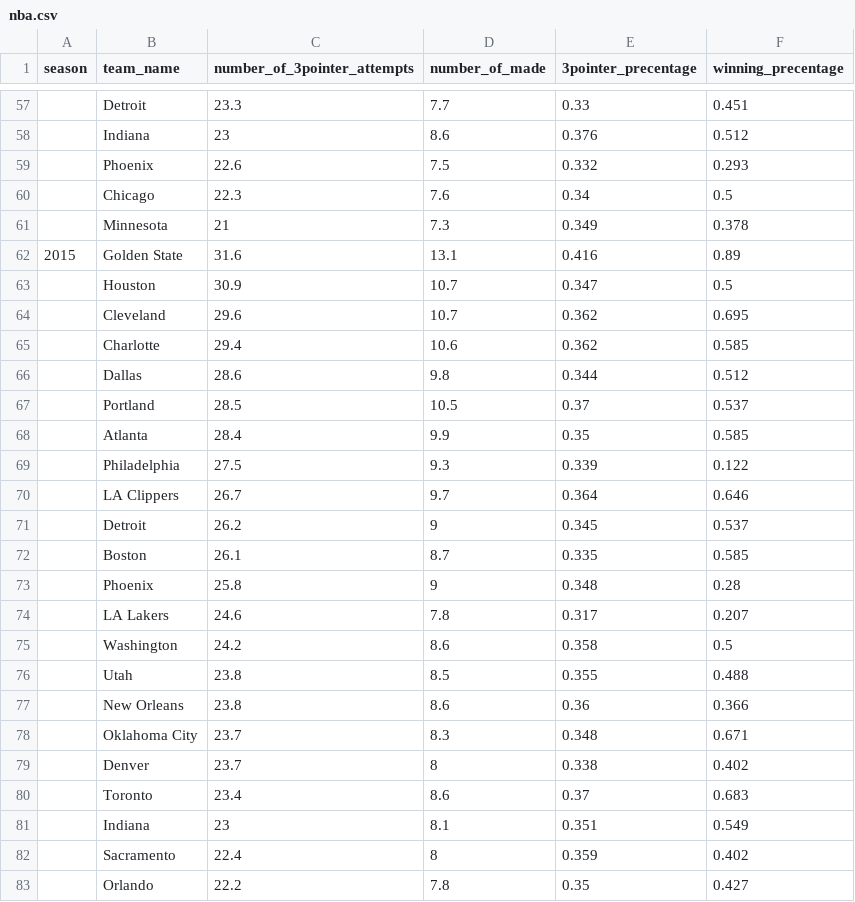
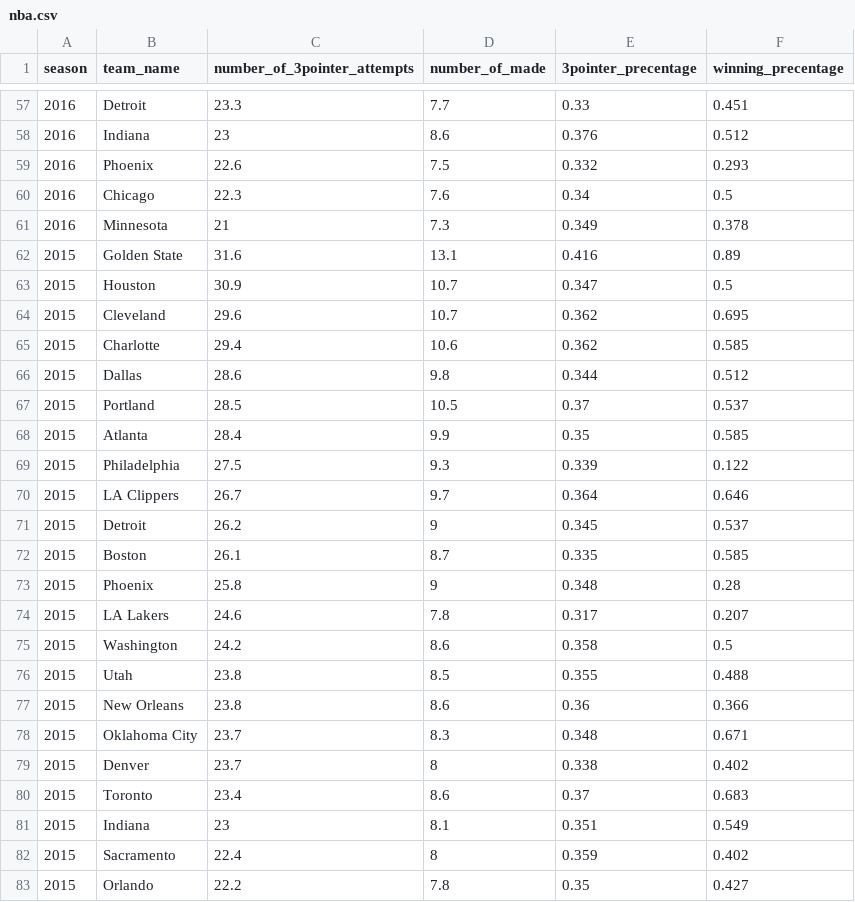
Before and after one commit to fanyiming33/stat209-s18-fanyiming33, a CSV file: nba.csv, drawn as a sheet; only a part is shown, gaps mark what is left out; the diff covers the shown part only.

```diff
--- a/nba.csv
+++ b/nba.csv
@@ -57,27 +57,27 @@ season,team_name,number_of_3pointer_attempts,number_of_made,3pointer_precentage,
-,Detroit,23.3,7.7,0.33,0.451
-,Indiana,23,8.6,0.376,0.512
-,Phoenix,22.6,7.5,0.332,0.293
-,Chicago,22.3,7.6,0.34,0.5
-,Minnesota,21,7.3,0.349,0.378
+2016,Detroit,23.3,7.7,0.33,0.451
+2016,Indiana,23,8.6,0.376,0.512
+2016,Phoenix,22.6,7.5,0.332,0.293
+2016,Chicago,22.3,7.6,0.34,0.5
+2016,Minnesota,21,7.3,0.349,0.378
 2015,Golden State,31.6,13.1,0.416,0.89
-,Houston,30.9,10.7,0.347,0.5
-,Cleveland,29.6,10.7,0.362,0.695
-,Charlotte,29.4,10.6,0.362,0.585
-,Dallas,28.6,9.8,0.344,0.512
-,Portland,28.5,10.5,0.37,0.537
-,Atlanta,28.4,9.9,0.35,0.585
-,Philadelphia,27.5,9.3,0.339,0.122
-,LA Clippers,26.7,9.7,0.364,0.646
-,Detroit,26.2,9,0.345,0.537
-,Boston,26.1,8.7,0.335,0.585
-,Phoenix,25.8,9,0.348,0.28
-,LA Lakers,24.6,7.8,0.317,0.207
-,Washington,24.2,8.6,0.358,0.5
-,Utah,23.8,8.5,0.355,0.488
-,New Orleans,23.8,8.6,0.36,0.366
-,Oklahoma City,23.7,8.3,0.348,0.671
-,Denver,23.7,8,0.338,0.402
-,Toronto,23.4,8.6,0.37,0.683
-,Indiana,23,8.1,0.351,0.549
-,Sacramento,22.4,8,0.359,0.402
-,Orlando,22.2,7.8,0.35,0.427
+2015,Houston,30.9,10.7,0.347,0.5
+2015,Cleveland,29.6,10.7,0.362,0.695
+2015,Charlotte,29.4,10.6,0.362,0.585
+2015,Dallas,28.6,9.8,0.344,0.512
+2015,Portland,28.5,10.5,0.37,0.537
+2015,Atlanta,28.4,9.9,0.35,0.585
+2015,Philadelphia,27.5,9.3,0.339,0.122
+2015,LA Clippers,26.7,9.7,0.364,0.646
+2015,Detroit,26.2,9,0.345,0.537
+2015,Boston,26.1,8.7,0.335,0.585
+2015,Phoenix,25.8,9,0.348,0.28
+2015,LA Lakers,24.6,7.8,0.317,0.207
+2015,Washington,24.2,8.6,0.358,0.5
+2015,Utah,23.8,8.5,0.355,0.488
+2015,New Orleans,23.8,8.6,0.36,0.366
+2015,Oklahoma City,23.7,8.3,0.348,0.671
+2015,Denver,23.7,8,0.338,0.402
+2015,Toronto,23.4,8.6,0.37,0.683
+2015,Indiana,23,8.1,0.351,0.549
+2015,Sacramento,22.4,8,0.359,0.402
+2015,Orlando,22.2,7.8,0.35,0.427
```
Also changed, not shown: 119 edited cells elsewhere in this file.
